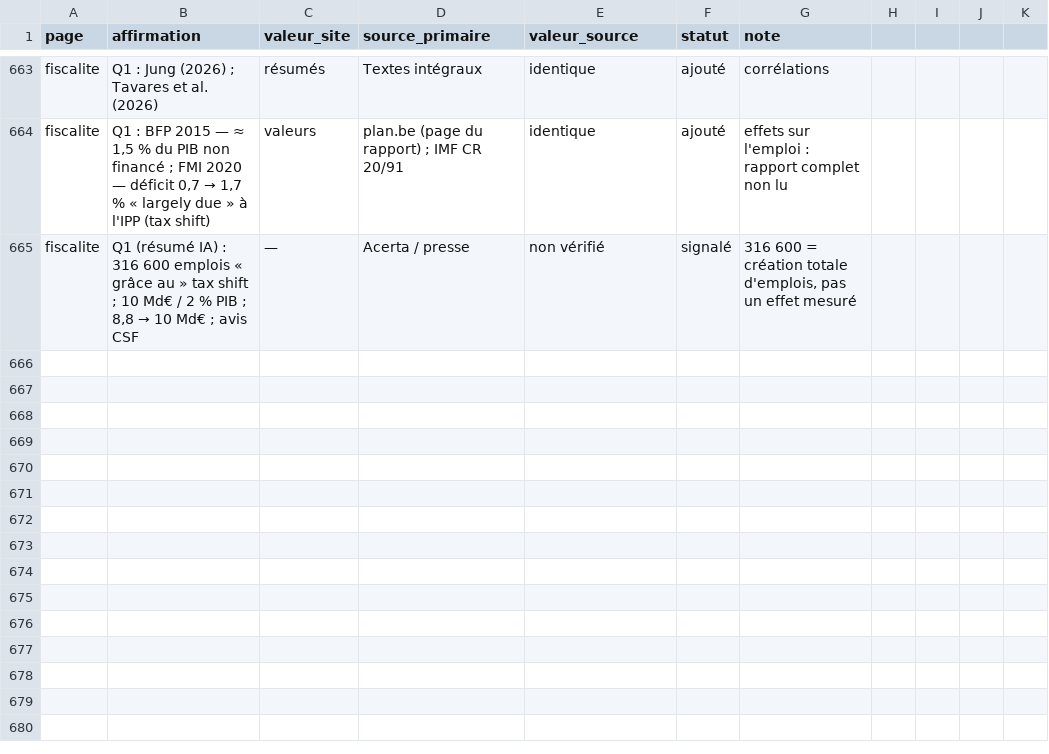
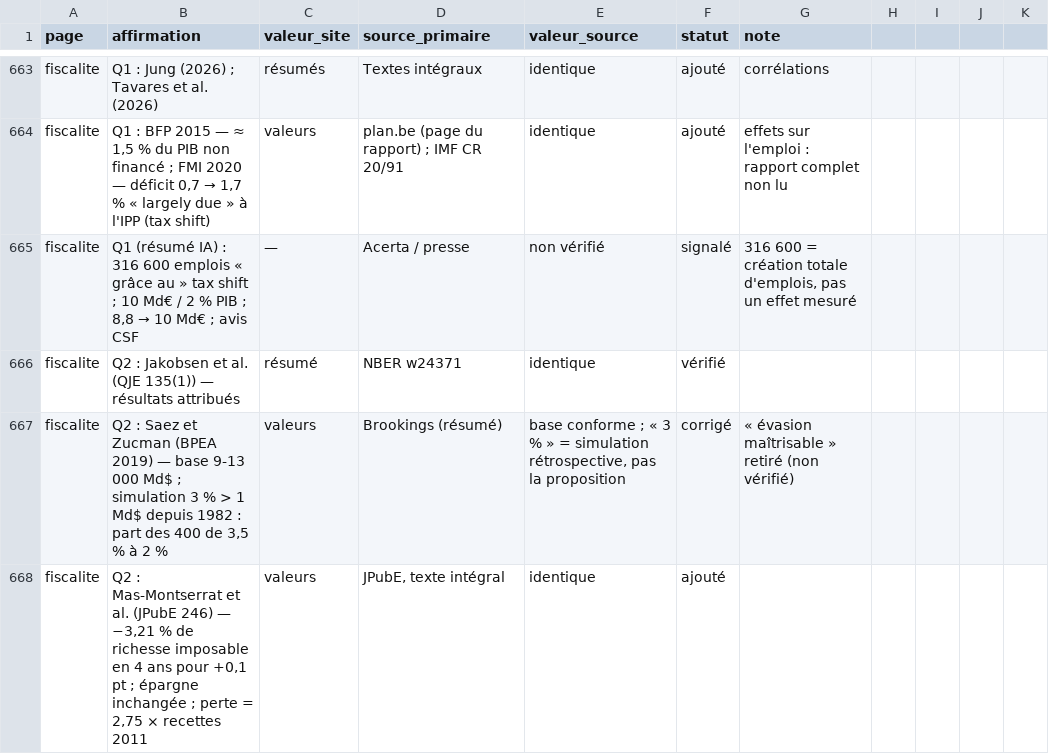
Before and after one commit to tombauchau-sys/tombauchau, a CSV file: verif/registre.csv, drawn as a sheet; only a part is shown, gaps mark what is left out; the diff covers the shown part only; the diff names each change by its address in the sheet, - before the commit and + after, or states it on an @@ line.

```diff
--- a/verif/registre.csv
+++ b/verif/registre.csv
+row 666: fiscalite | Q2 : Jakobsen et al. (QJE 135(1)) — résultats attribués | résumé | NBER w24371 | identique | vérifié
+row 667: fiscalite | Q2 : Saez et Zucman (BPEA 2019) — base 9-13 000 Md$ ; simulation 3 % > 1 Md$ depuis 1982 : part des 400 de 3,5 % à 2 % | valeurs | Brookings (résumé) | base conforme ; « 3 % » = simulation rétrospective, pas la proposition | corrigé | « évasion maîtrisable » retiré (non vérifié)
+row 668: fiscalite | Q2 : Mas-Montserrat et al. (JPubE 246) — −3,21 % de richesse imposable en 4 ans pour +0,1 pt ; épargne inchangée ; perte = 2,75 × recettes 2011 | valeurs | JPubE, texte intégral | identique | ajouté
```
Also changed, not shown: 2 added rows and 5 edited cells elsewhere in this file, 8 other files.
